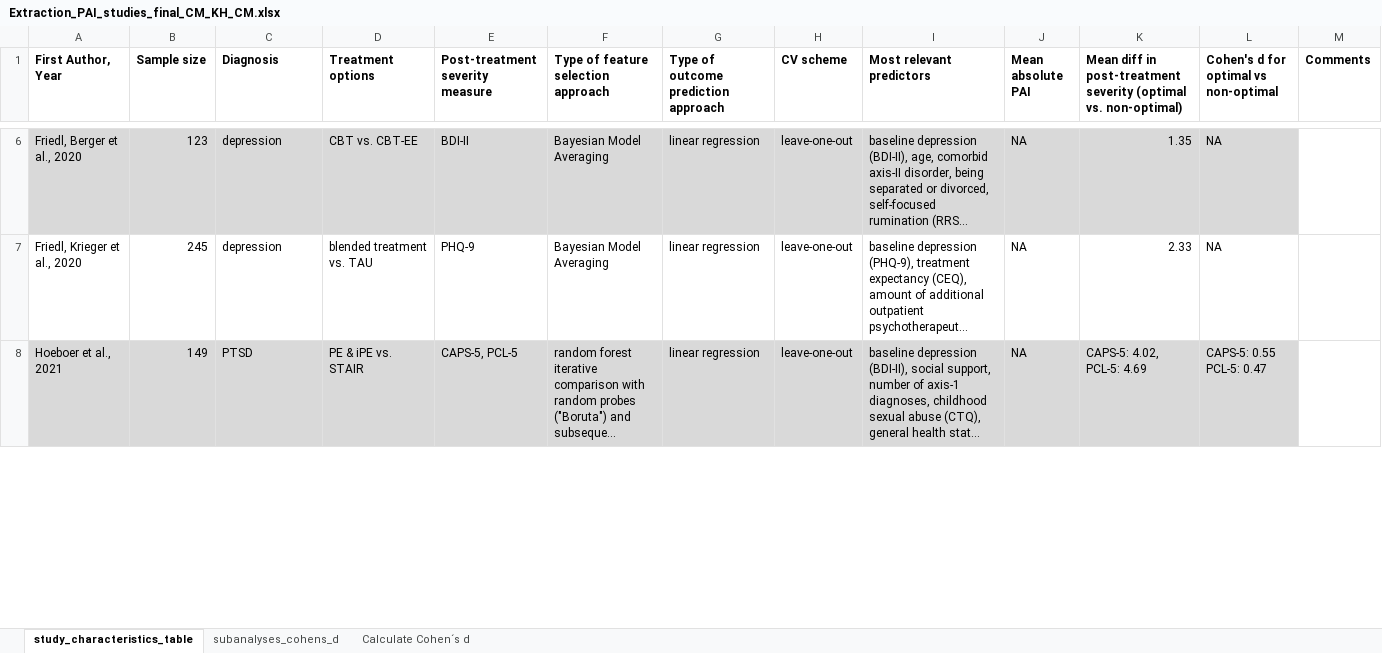
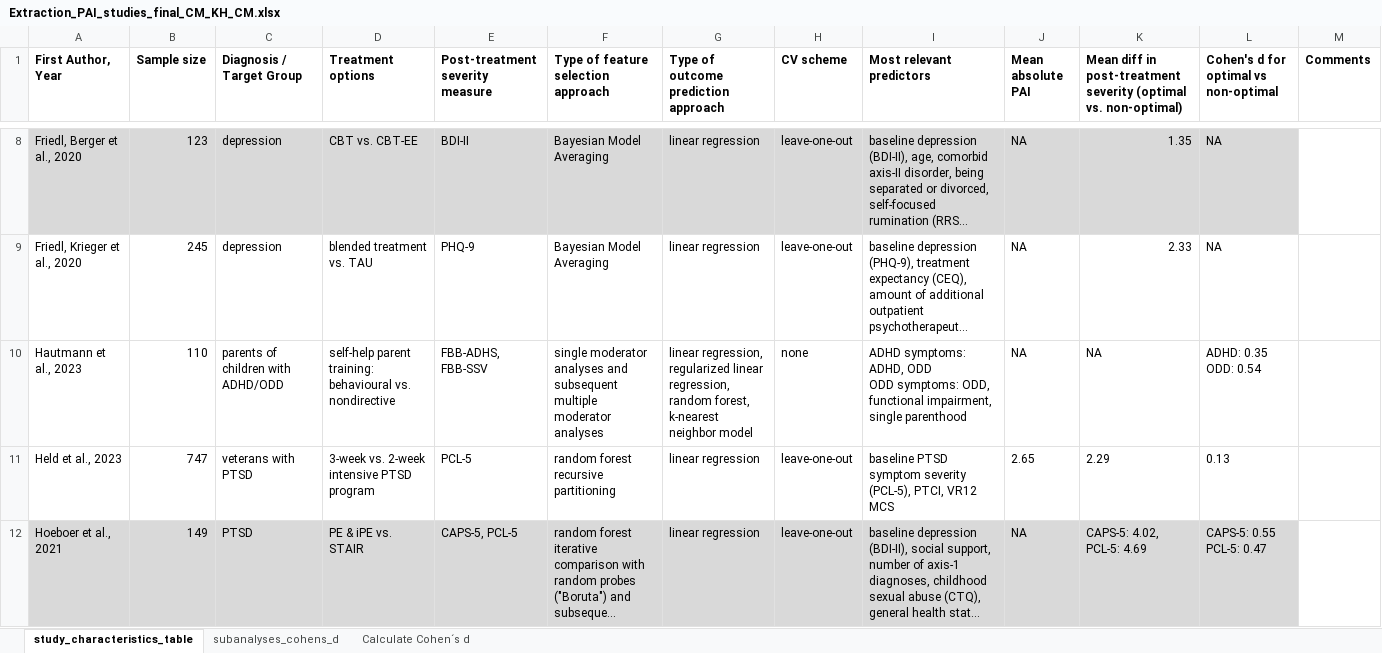
Before and after one commit to Charlotte-Marie/PAI-paper_analyses, an Excel workbook: Systematic_review/Extraction_PAI_studies_final_CM_KH_CM.xlsx, sheet study_characteristics_table, drawn as a sheet; only a part is shown, gaps mark what is left out; long unchanged cells end in …; values as stored, in another font and other column widths than the file's, no borders; table styles not drawn; ↵ is a line break in a cell; the diff covers the shown part only; the diff names each change by its address in the sheet, - before the commit and + after, or states it on an @@ line.

```diff
--- a/Systematic_review/Extraction_PAI_studies_final_CM_KH_CM.xlsx (sheet study_characteristics_table)
+++ b/Systematic_review/Extraction_PAI_studies_final_CM_KH_CM.xlsx (sheet study_characteristics_table)
-C1: Diagnosis
+C1: Diagnosis / Target Group
+row 10: Hautmann et al., 2023 | 110 | parents of children with ADHD/ODD | self-help parent training: behavioural vs. nondirective | FBB-ADHS, FBB-SSV | single moderator analyses and subsequent multiple moderator analyses | linear regression, regularized linear regression, random forest, k-nearest neighbor model | none | ADHD symptoms: ADHD, ODD ↵ ODD symptoms: ODD, functional impairment, single parenthood | NA | NA | ADHD: 0.35 ↵ ODD: 0.54
@@ row 19 moved to row 11: Held et al., 2023 @@
```
Also changed, not shown: 1 added row, 2 removed rows, 2 moved rows, 1 edited cell and cell formats elsewhere in this sheet, sheet subanalyses_cohens_d, Systematic_review/PAI_PROBAST_assessment_KH_CM.xlsx.
